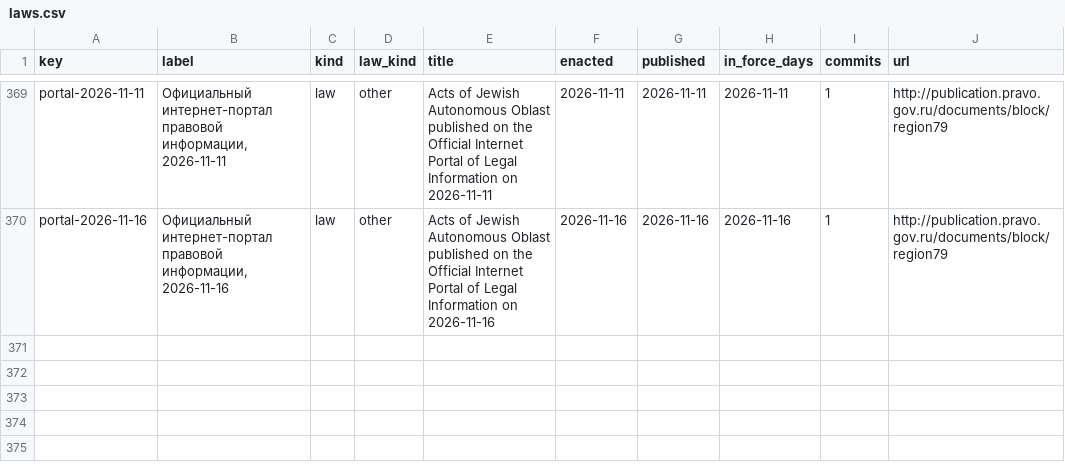
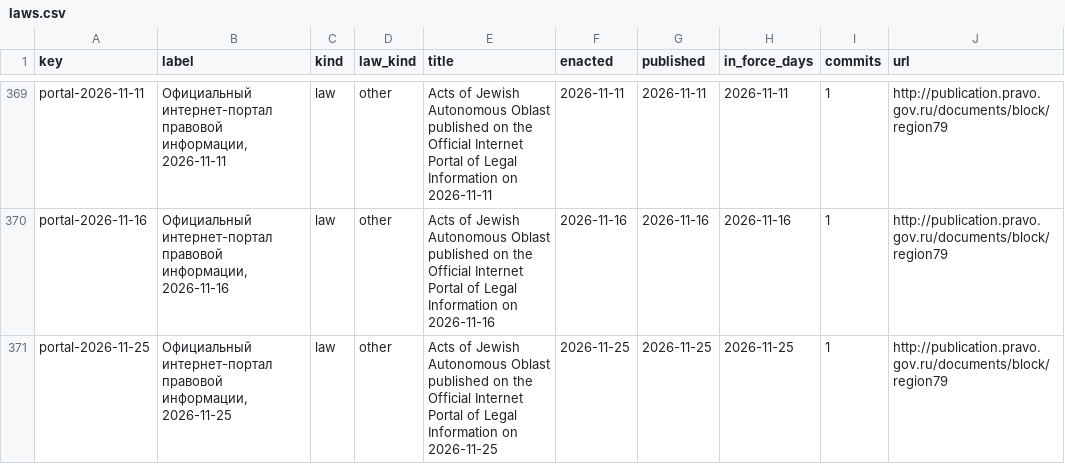
Before and after one commit to lexifina/russia-jewish-autonomous-oblast-law, a CSV file: data/laws.csv, drawn as a sheet; only a part is shown, gaps mark what is left out.

Commit message:
Documentation, tables, tools and REPRODUCE.md
Appended 1 commits to 1eb3b19272c3; corpus sha256 e1fefb0899812757962afbf18bb08bd81320b2e8f7c7548a16e00aa214bc02a1, data retrieved 2026-11-26.

Kind: documentation
Check: ru-pravo-jewish-autonomous-oblast-20261126T052603Z

```diff
--- a/data/laws.csv
+++ b/data/laws.csv
@@ -370 +370,2 @@ portal-2026-11-11,"Официальный интернет-портал прав
 portal-2026-11-16,"Официальный интернет-портал правовой информации, 2026-11-16",law,other,Acts of Jewish Autonomous Oblast published on the Official Internet Portal of Legal Information on 2026-11-16,2026-11-16,2026-11-16,2026-11-16,1,http://publication.pravo.gov.ru/documents/block/region79
+portal-2026-11-25,"Официальный интернет-портал правовой информации, 2026-11-25",law,other,Acts of Jewish Autonomous Oblast published on the Official Internet Portal of Legal Information on 2026-11-25,2026-11-25,2026-11-25,2026-11-25,1,http://publication.pravo.gov.ru/documents/block/region79
```
Also changed, not shown: data/commits.csv, data/provisions.tsv, 6 other files.
